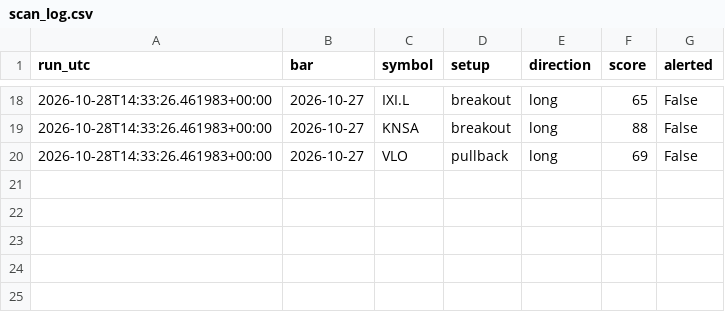
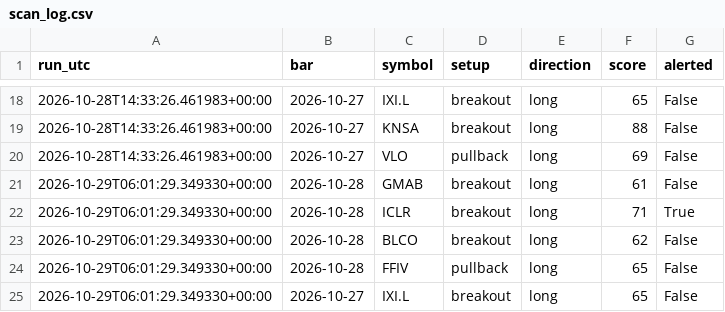
Before and after one commit to whitecraig860-commits/trading-bot, a CSV file: state/scan_log.csv, drawn as a sheet; only a part is shown, gaps mark what is left out.

Commit message:
Bot state 2026-10-29

```diff
--- a/state/scan_log.csv
+++ b/state/scan_log.csv
@@ -20 +20,6 @@ run_utc,bar,symbol,setup,direction,score,alerted
 2026-10-28T14:33:26.461983+00:00,2026-10-27,VLO,pullback,long,69,False
+2026-10-29T06:01:29.349330+00:00,2026-10-28,GMAB,breakout,long,61,False
+2026-10-29T06:01:29.349330+00:00,2026-10-28,ICLR,breakout,long,71,True
+2026-10-29T06:01:29.349330+00:00,2026-10-28,BLCO,breakout,long,62,False
+2026-10-29T06:01:29.349330+00:00,2026-10-28,FFIV,pullback,long,65,False
+2026-10-29T06:01:29.349330+00:00,2026-10-27,IXI.L,breakout,long,65,False
```
Also changed, not shown: 1 other file.
